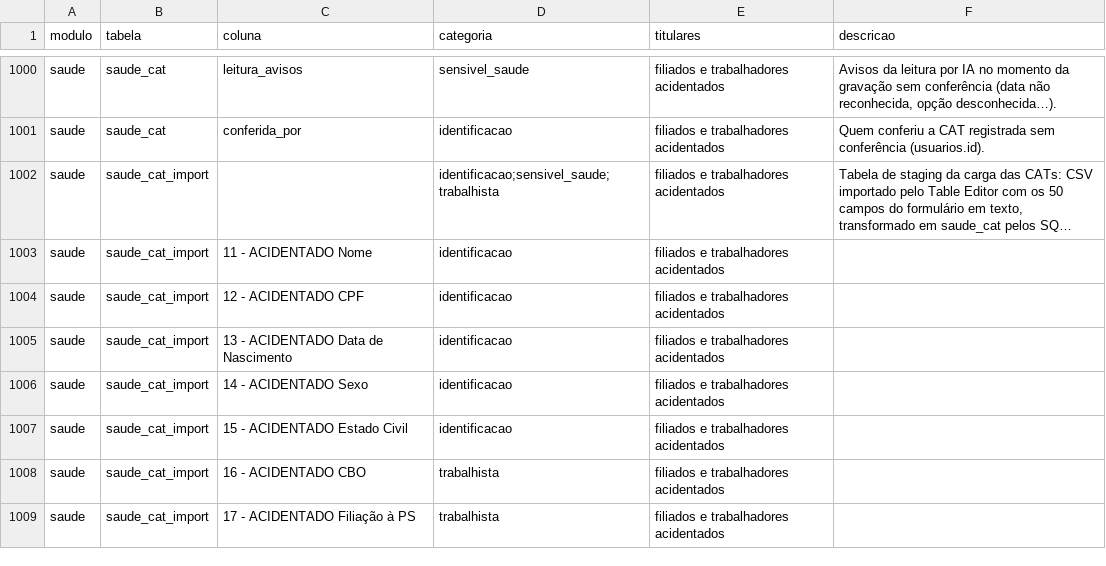
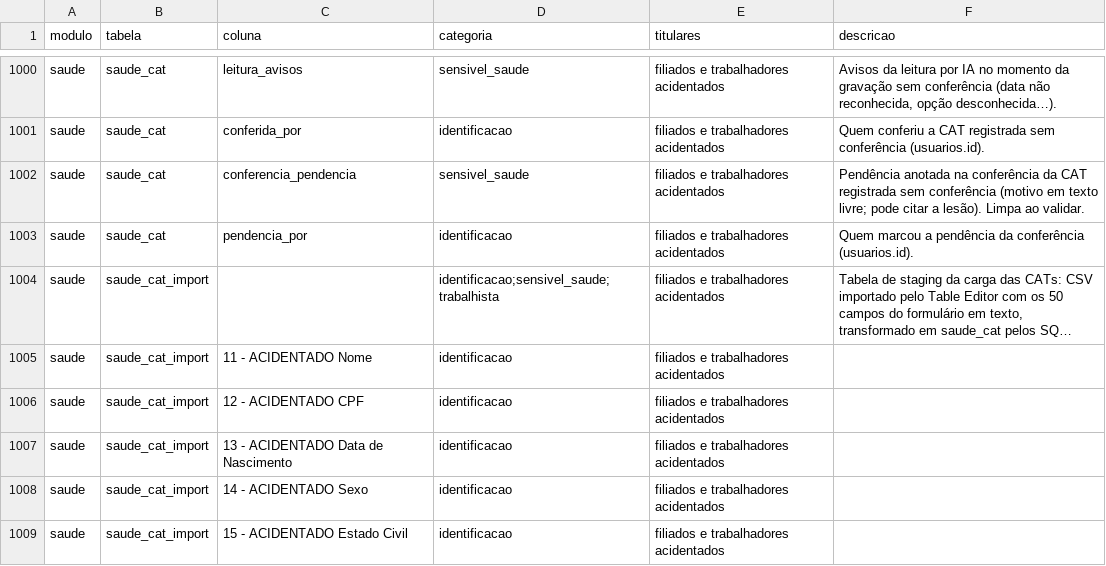
Before and after one commit to brunovillela/confluir_v2, a CSV file: docs/dados/dados-pessoais.csv, drawn as a sheet; only a part is shown, gaps mark what is left out; the shorter side is filled out with more unchanged rows; long unchanged cells end in …; the diff names each change by its address in the sheet, - before the commit and + after, or states it on an @@ line.

```diff
--- a/docs/dados/dados-pessoais.csv
+++ b/docs/dados/dados-pessoais.csv
+row 1002: saude | saude_cat | conferencia_pendencia | sensivel_saude | filiados e trabalhadores acidentados | Pendência anotada na conferência da CAT registrada sem conferência (motivo em texto livre; pode citar a lesão). Limpa ao validar.
+row 1003: saude | saude_cat | pendencia_por | identificacao | filiados e trabalhadores acidentados | Quem marcou a pendência da conferência (usuarios.id).
```
Also changed, not shown: 17 other files.
